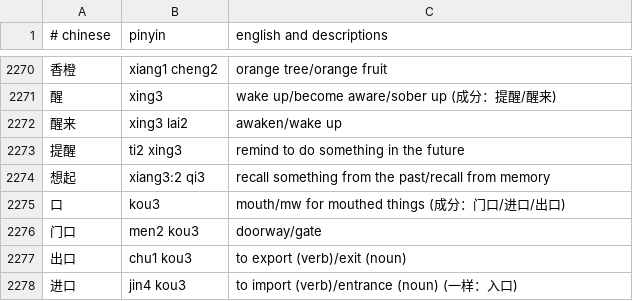
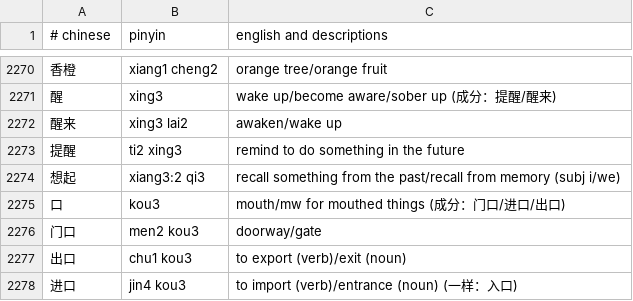
Before and after one commit to nickrusso42518/zhong, a CSV file: inputs/default.csv, drawn as a sheet; only a part is shown, gaps mark what is left out; the diff covers the shown part only.

```diff
--- a/inputs/default.csv
+++ b/inputs/default.csv
@@ -2273,3 +2273,3 @@
 提醒,ti2 xing3,remind to do something in the future
-想起,xiang3:2 qi3,recall something from the past/recall from memory
+想起,xiang3:2 qi3,recall something from the past/recall from memory (subj i/we)
 口,kou3,mouth/mw for mouthed things (成分：门口/进口/出口)
```
Also changed, not shown: 2 added rows and 3 edited cells elsewhere in this file.
